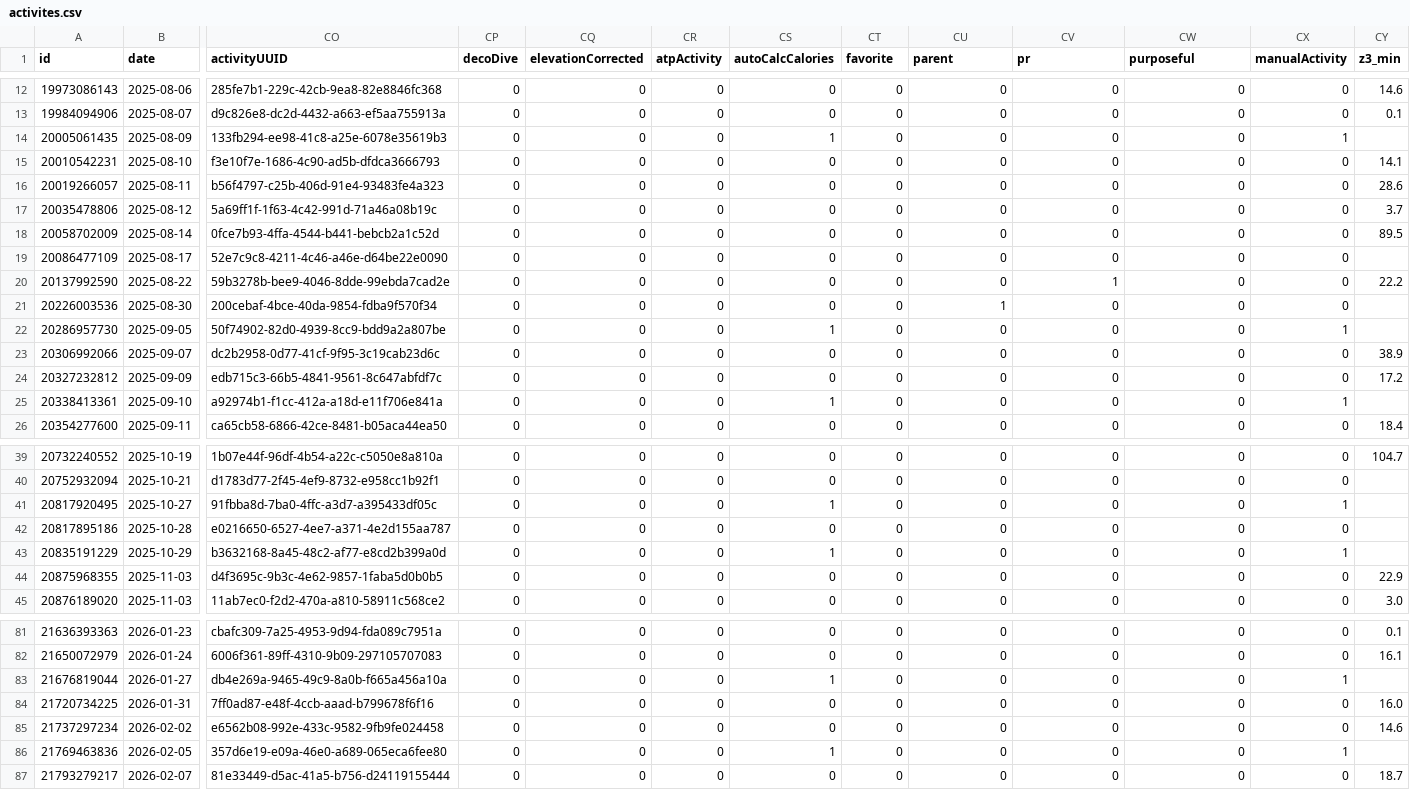
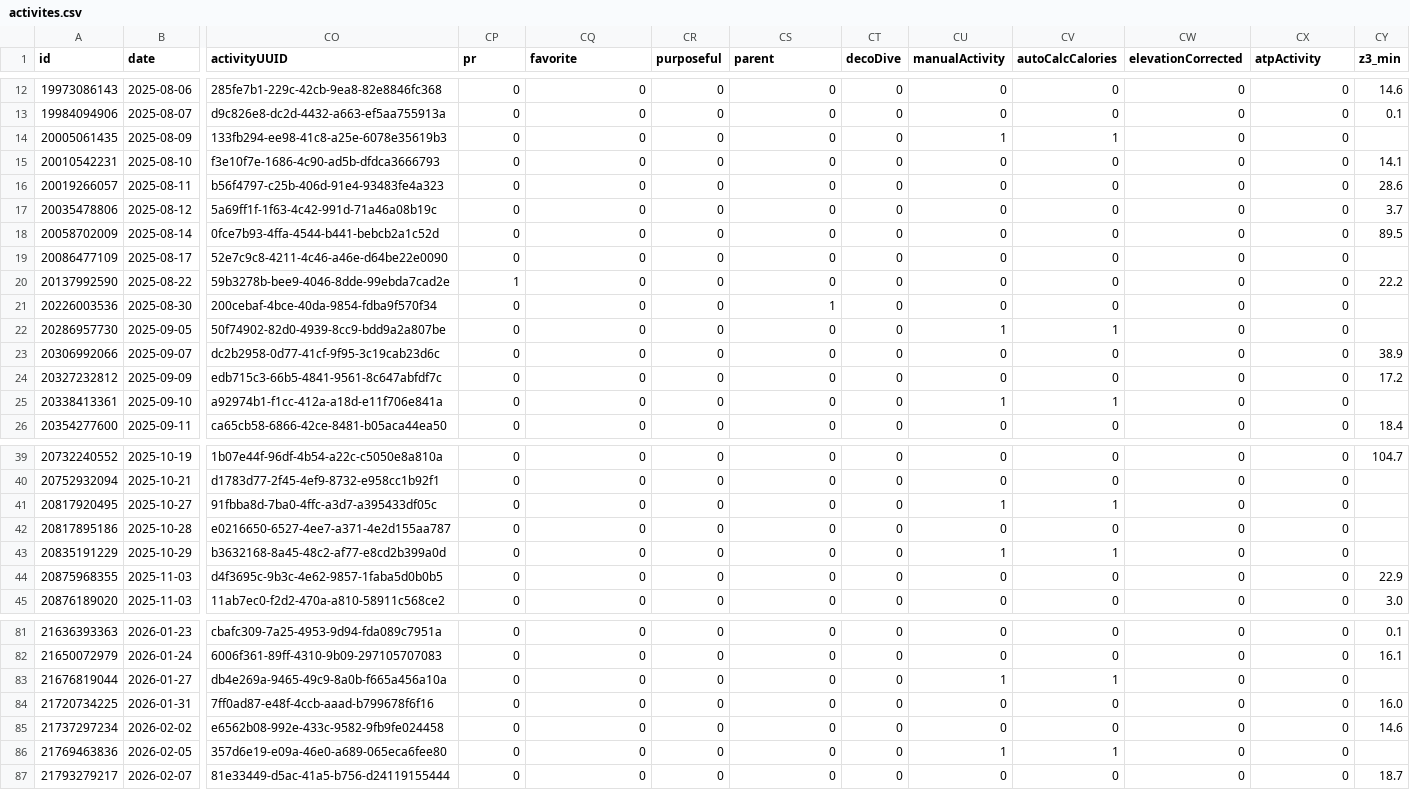
Before and after one commit to nicolasmahut-ui/garmin-data, a CSV file: activites.csv, drawn as a sheet; only a part is shown, gaps mark what is left out; the diff covers the shown part only; the diff names each change by its address in the sheet, - before the commit and + after, or states it on an @@ line.

Commit message:
activites 2026-11-16 20:00

```diff
--- a/activites.csv
+++ b/activites.csv
-CP1: decoDive
+CP1: pr
-CQ1: elevationCorrected
+CQ1: favorite
-CR1: atpActivity
+CR1: purposeful
-CS1: autoCalcCalories
+CS1: parent
-CT1: favorite
+CT1: decoDive
-CU1: parent
+CU1: manualActivity
-CV1: pr
+CV1: autoCalcCalories
-CW1: purposeful
+CW1: elevationCorrected
-CX1: manualActivity
+CX1: atpActivity
-CS14 (parent): 1
+CS14 (parent): 0
-CU14 (manualActivity): 0
+CU14 (manualActivity): 1
-CV14 (autoCalcCalories): 0
+CV14 (autoCalcCalories): 1
-CX14 (atpActivity): 1
+CX14 (atpActivity): 0
-CP20 (pr): 0
+CP20 (pr): 1
-CV20 (autoCalcCalories): 1
+CV20 (autoCalcCalories): 0
-CS21 (parent): 0
+CS21 (parent): 1
-CU21 (manualActivity): 1
+CU21 (manualActivity): 0
-CS22 (parent): 1
+CS22 (parent): 0
-CU22 (manualActivity): 0
+CU22 (manualActivity): 1
-CV22 (autoCalcCalories): 0
+CV22 (autoCalcCalories): 1
-CX22 (atpActivity): 1
+CX22 (atpActivity): 0
-CS25 (parent): 1
+CS25 (parent): 0
-CU25 (manualActivity): 0
+CU25 (manualActivity): 1
-CV25 (autoCalcCalories): 0
+CV25 (autoCalcCalories): 1
-CX25 (atpActivity): 1
+CX25 (atpActivity): 0
-CS41 (parent): 1
+CS41 (parent): 0
-CU41 (manualActivity): 0
+CU41 (manualActivity): 1
-CV41 (autoCalcCalories): 0
+CV41 (autoCalcCalories): 1
-CX41 (atpActivity): 1
+CX41 (atpActivity): 0
-CS43 (parent): 1
+CS43 (parent): 0
-CU43 (manualActivity): 0
+CU43 (manualActivity): 1
-CV43 (autoCalcCalories): 0
+CV43 (autoCalcCalories): 1
-CX43 (atpActivity): 1
+CX43 (atpActivity): 0
-CS83 (parent): 1
+CS83 (parent): 0
-CU83 (manualActivity): 0
+CU83 (manualActivity): 1
-CV83 (autoCalcCalories): 0
+CV83 (autoCalcCalories): 1
-CX83 (atpActivity): 1
+CX83 (atpActivity): 0
-CS86 (parent): 1
+CS86 (parent): 0
-CU86 (manualActivity): 0
+CU86 (manualActivity): 1
-CV86 (autoCalcCalories): 0
+CV86 (autoCalcCalories): 1
-CX86 (atpActivity): 1
+CX86 (atpActivity): 0
```
Also changed, not shown: 38 edited cells elsewhere in this file.
